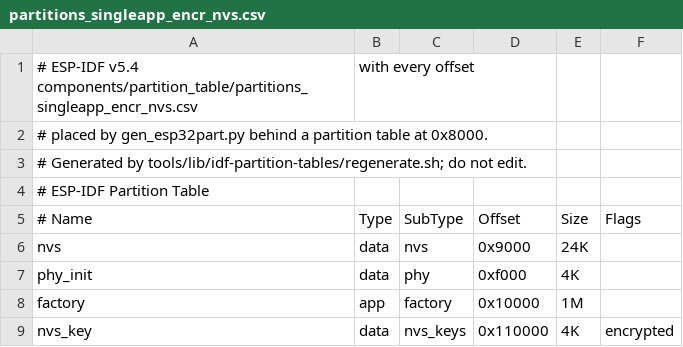
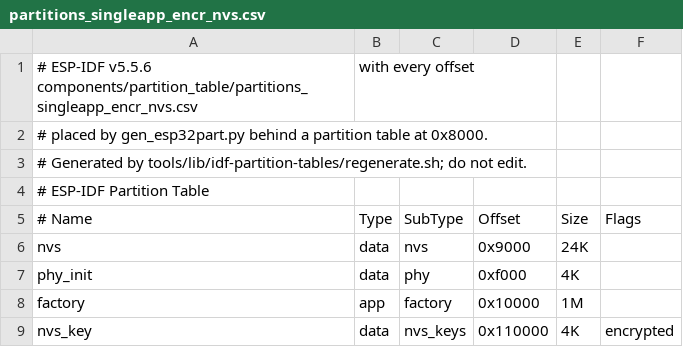
Before and after one commit to laurigates/mcu-tinkering-lab, a CSV file: tools/lib/idf-partition-tables/partitions_singleapp_encr_nvs.csv, drawn as a sheet.

```diff
--- a/tools/lib/idf-partition-tables/partitions_singleapp_encr_nvs.csv
+++ b/tools/lib/idf-partition-tables/partitions_singleapp_encr_nvs.csv
@@ -1,2 +1,2 @@
-# ESP-IDF v5.4 components/partition_table/partitions_singleapp_encr_nvs.csv, with every offset
+# ESP-IDF v5.5.6 components/partition_table/partitions_singleapp_encr_nvs.csv, with every offset
 # placed by gen_esp32part.py behind a partition table at 0x8000.
```
Also changed, not shown: tools/lib/idf-partition-tables/partitions_singleapp.csv, tools/lib/idf-partition-tables/partitions_singleapp_coredump.csv, 53 other files.
